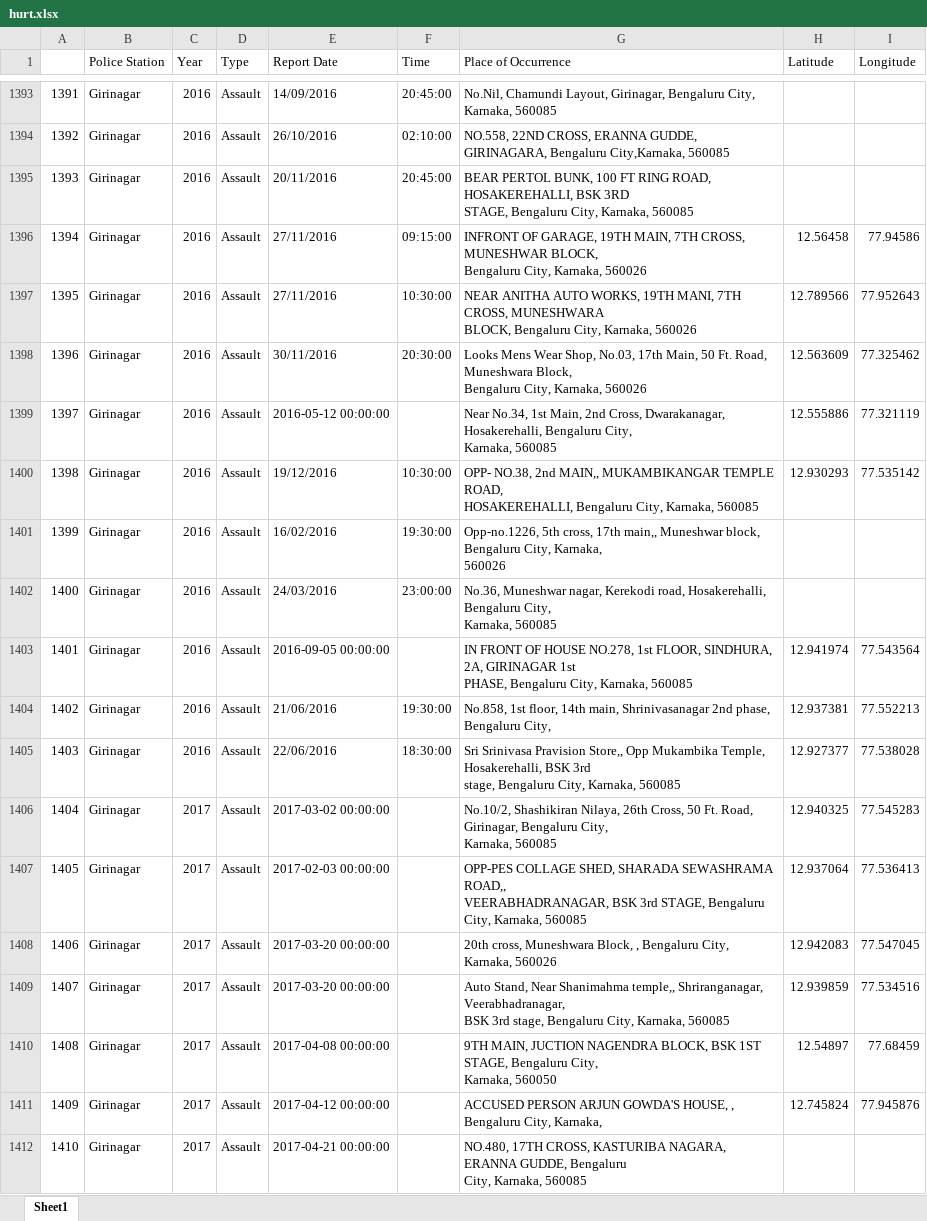
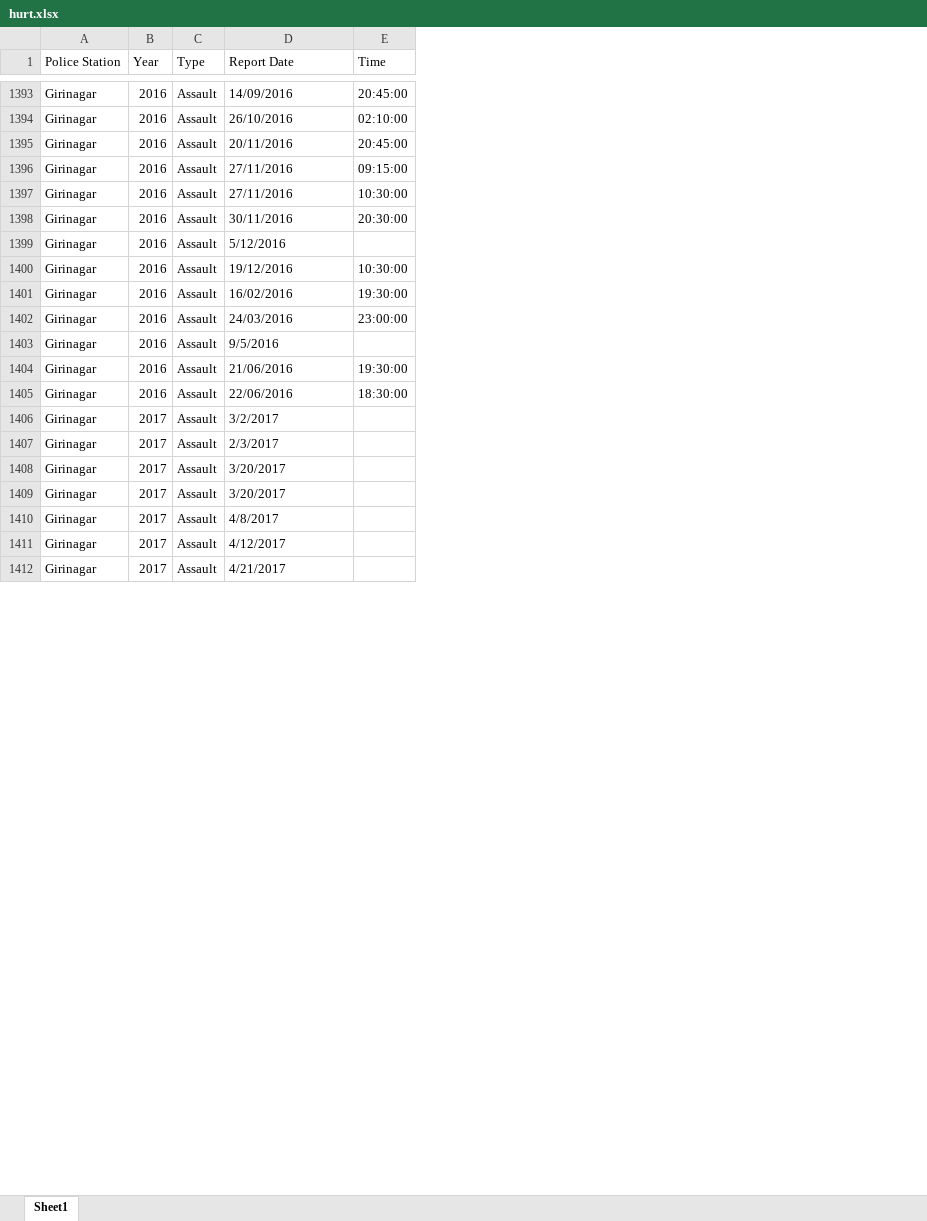
Before and after one commit to vineetdsat/CrimeStatistics, an Excel workbook: Cleaned_Data/hurt.xlsx, sheet Sheet1, drawn as a sheet; only a part is shown, gaps mark what is left out; values as stored, in another font and other column widths than the file's, no cell formats; removed rows and columns are numbered as before the commit, all else as after; ↵ is a line break in a cell; the diff covers the shown part only; the diff names each change by its address in the sheet, - before the commit and + after, or states it on an @@ line.

Commit message:
data file added

```diff
--- a/Cleaned_Data/hurt.xlsx (sheet Sheet1)
+++ b/Cleaned_Data/hurt.xlsx (sheet Sheet1)
-column A, rows 1393-1412: 1391 | 1392 | 1393 | 1394 | 1395 | 1396 | 1397 | 1398 | 1399 | 1400 | 1401 | 1402 | 1403 | 1404 | 1405 | 1406 | 1407 | 1408 | 1409 | 1410
-column G (Place of Occurrence), rows 1393-1412: No.Nil, Chamundi Layout, Girinagar, Bengaluru City, Karnaka, 560085 | NO.558, 22ND CROSS, ERANNA GUDDE, GIRINAGARA, Bengaluru City,Karnaka, 560085 | BEAR PERTOL BUNK, 100 FT RING ROAD, HOSAKEREHALLI, BSK 3RD ↵ STAGE, Bengaluru City, Karnaka, 560085 | INFRONT OF GARAGE, 19TH MAIN, 7TH CROSS, MUNESHWAR BLOCK, ↵ Bengaluru City, Karnaka, 560026 | NEAR ANITHA AUTO WORKS, 19TH MANI, 7TH CROSS, MUNESHWARA ↵ BLOCK, Bengaluru City, Karnaka, 560026 | Looks Mens Wear Shop, No.03, 17th Main, 50 Ft. Road, Muneshwara Block, ↵ Bengaluru City, Karnaka, 560026 | Near No.34, 1st Main, 2nd Cross, Dwarakanagar, Hosakerehalli, Bengaluru City, ↵ Karnaka, 560085 | OPP- NO.38, 2nd MAIN,, MUKAMBIKANGAR TEMPLE ROAD, ↵ HOSAKEREHALLI, Bengaluru City, Karnaka, 560085 | Opp-no.1226, 5th cross, 17th main,, Muneshwar block, Bengaluru City, Karnaka, ↵ 560026 | No.36, Muneshwar nagar, Kerekodi road, Hosakerehalli, Bengaluru City, ↵ Karnaka, 560085 | IN FRONT OF HOUSE NO.278, 1st FLOOR, SINDHURA, 2A, GIRINAGAR 1st ↵ PHASE, Bengaluru City, Karnaka, 560085 | No.858, 1st floor, 14th main, Shrinivasanagar 2nd phase, Bengaluru City, | Sri Srinivasa Pravision Store,, Opp Mukambika Temple, Hosakerehalli, BSK 3rd ↵ stage, Bengaluru City, Karnaka, 560085 | No.10/2, Shashikiran Nilaya, 26th Cross, 50 Ft. Road, Girinagar, Bengaluru City, ↵ Karnaka, 560085 | OPP-PES COLLAGE SHED, SHARADA SEWASHRAMA ROAD,, ↵ VEERABHADRANAGAR, BSK 3rd STAGE, Bengaluru City, Karnaka, 560085 | 20th cross, Muneshwara Block, , Bengaluru City, Karnaka, 560026 | Auto Stand, Near Shanimahma temple,, Shriranganagar, Veerabhadranagar, ↵ BSK 3rd stage, Bengaluru City, Karnaka, 560085 | 9TH MAIN, JUCTION NAGENDRA BLOCK, BSK 1ST STAGE, Bengaluru City, ↵ Karnaka, 560050 | ACCUSED PERSON ARJUN GOWDA'S HOUSE, , Bengaluru City, Karnaka, | NO.480, 17TH CROSS, KASTURIBA NAGARA, ERANNA GUDDE, Bengaluru ↵ City, Karnaka, 560085
-column H (Latitude), rows 1396-1411: 12.56458 | 12.789566 | 12.563609 | 12.555886 | 12.930293 |  |  | 12.941974 | 12.937381 | 12.927377 | 12.940325 | 12.937064 | 12.942083 | 12.939859 | 12.54897 | 12.745824
-column I (Longitude), rows 1396-1411: 77.94586 | 77.952643 | 77.325462 | 77.321119 | 77.535142 |  |  | 77.543564 | 77.552213 | 77.538028 | 77.545283 | 77.536413 | 77.547045 | 77.534516 | 77.68459 | 77.945876
-D1399 (Report Date): 2016-05-12 00:00:00
+D1399 (Report Date): 5/12/2016
-D1403 (Report Date): 2016-09-05 00:00:00
+D1403 (Report Date): 9/5/2016
-D1406 (Report Date): 2017-03-02 00:00:00
+D1406 (Report Date): 3/2/2017
-D1407 (Report Date): 2017-02-03 00:00:00
+D1407 (Report Date): 2/3/2017
-D1408:D1409 (Report Date): 2017-03-20 00:00:00
+D1408:D1409 (Report Date): 3/20/2017
-D1410 (Report Date): 2017-04-08 00:00:00
+D1410 (Report Date): 4/8/2017
-D1411 (Report Date): 2017-04-12 00:00:00
+D1411 (Report Date): 4/12/2017
-D1412 (Report Date): 2017-04-21 00:00:00
+D1412 (Report Date): 4/21/2017
```
Also changed, not shown: 816 edited cells elsewhere in this sheet, cell formats, 2 other files.
